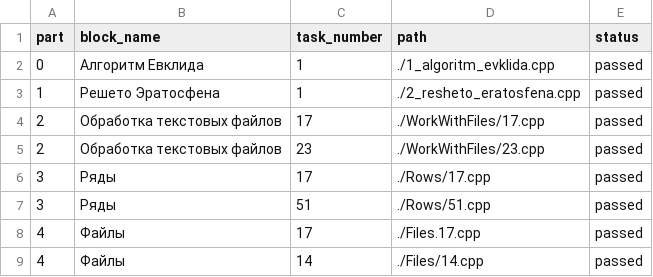
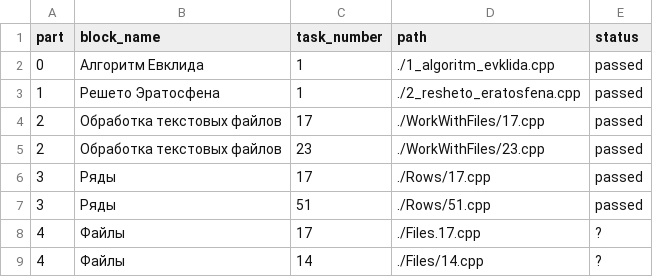
Before and after one commit to I-love-linux-12-31/mirea_cpp_tasks, a CSV file: Lesson5/info.csv, drawn as a sheet.

Commit message:
improvements

```diff
--- a/Lesson5/info.csv
+++ b/Lesson5/info.csv
@@ -7,3 +7,3 @@ part;block_name;task_number;path;status
 3;Ряды;51;./Rows/51.cpp;passed
-4;Файлы;17;./Files.17.cpp;passed
-4;Файлы;14;./Files/14.cpp;passed
+4;Файлы;17;./Files.17.cpp;?
+4;Файлы;14;./Files/14.cpp;?
```
